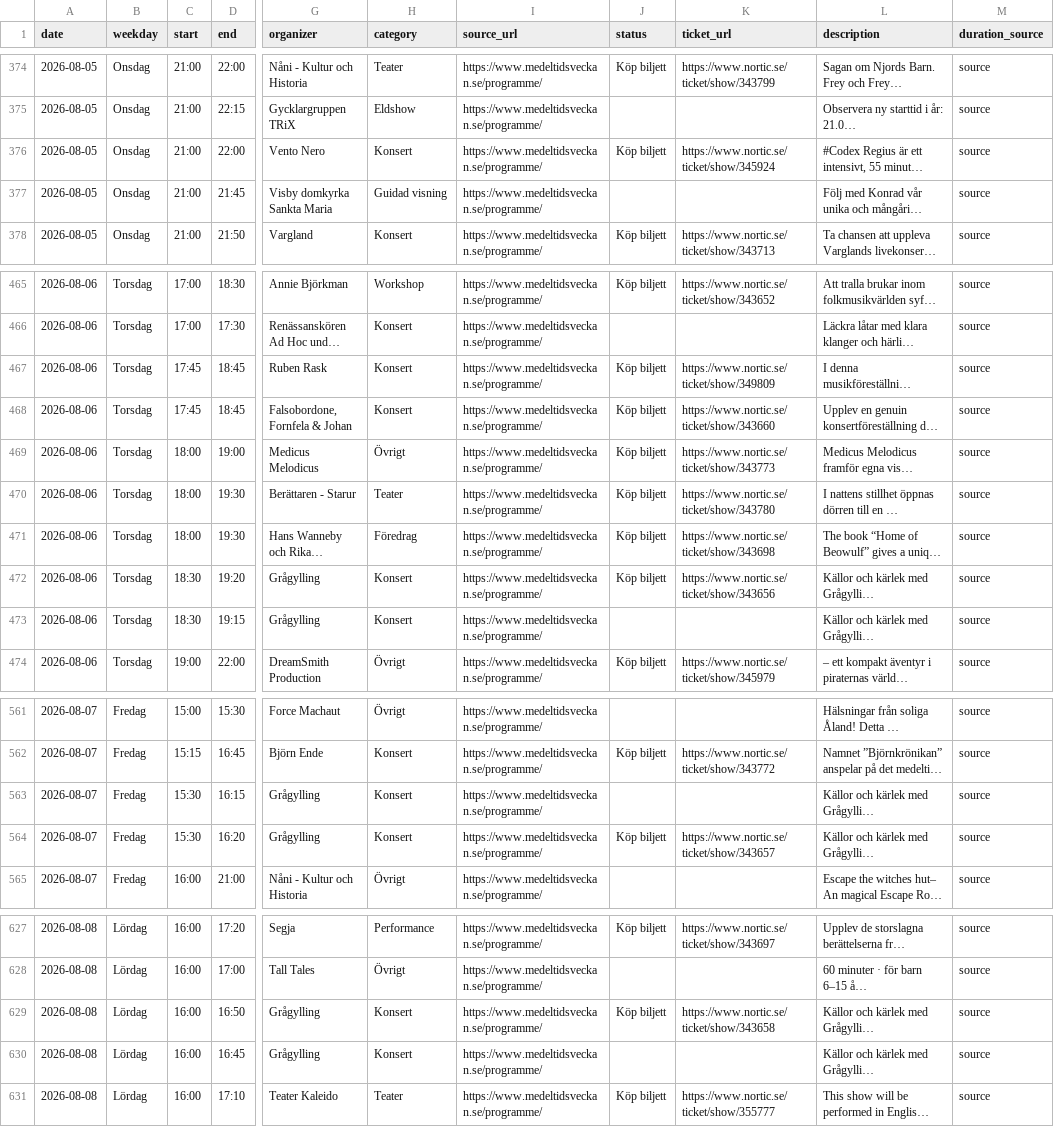
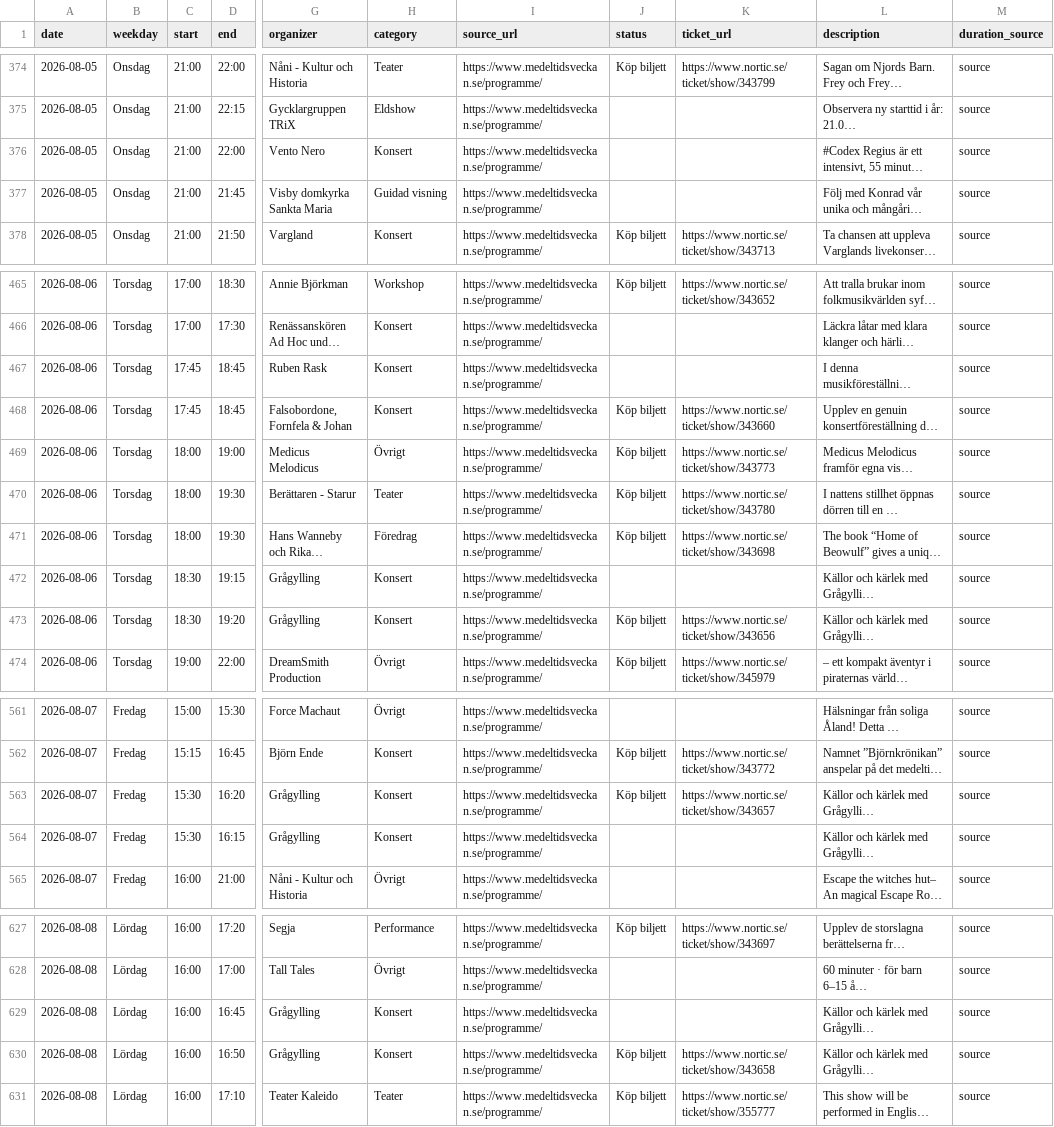
Before and after one commit to RoundaboutSkid/mtvschema, a CSV file: medeltidsveckan_output/medeltidsveckan_events.csv, drawn as a sheet; only a part is shown, gaps mark what is left out; long unchanged cells end in …; the diff names each change by its address in the sheet, - before the commit and + after, or states it on an @@ line.

```diff
--- a/medeltidsveckan_output/medeltidsveckan_events.csv
+++ b/medeltidsveckan_output/medeltidsveckan_events.csv
-J376 (status): Köp biljett
+J376 (status): (empty)
-K376 (ticket_url): https://www.nortic.se/ticket/show/345924
+K376 (ticket_url): (empty)
-J467 (status): Köp biljett
+J467 (status): (empty)
-K467 (ticket_url): https://www.nortic.se/ticket/show/349809
+K467 (ticket_url): (empty)
@@ row 473 moved to row 472: 2026-08-06 @@
@@ row 564 moved to row 563: 2026-08-07 @@
@@ row 630 moved to row 629: 2026-08-08 @@
```
Also changed, not shown: 3 other files.
